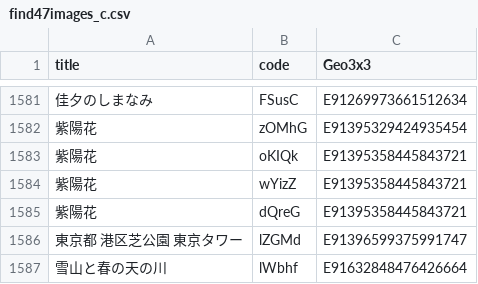
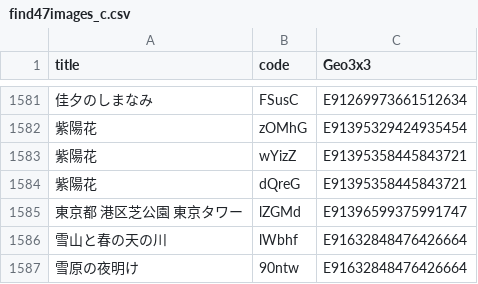
Before and after one commit to code4fukui/find47, a CSV file: find47images_c.csv, drawn as a sheet; only a part is shown, gaps mark what is left out; the shorter side is filled out with more unchanged rows; the diff names each change by its address in the sheet, - before the commit and + after, or states it on an @@ line.

```diff
--- a/find47images_c.csv
+++ b/find47images_c.csv
-row 1583: 紫陽花 | oKIQk | E91395358445843721
```
Also changed, not shown: find47images.csv, 1 other file.
